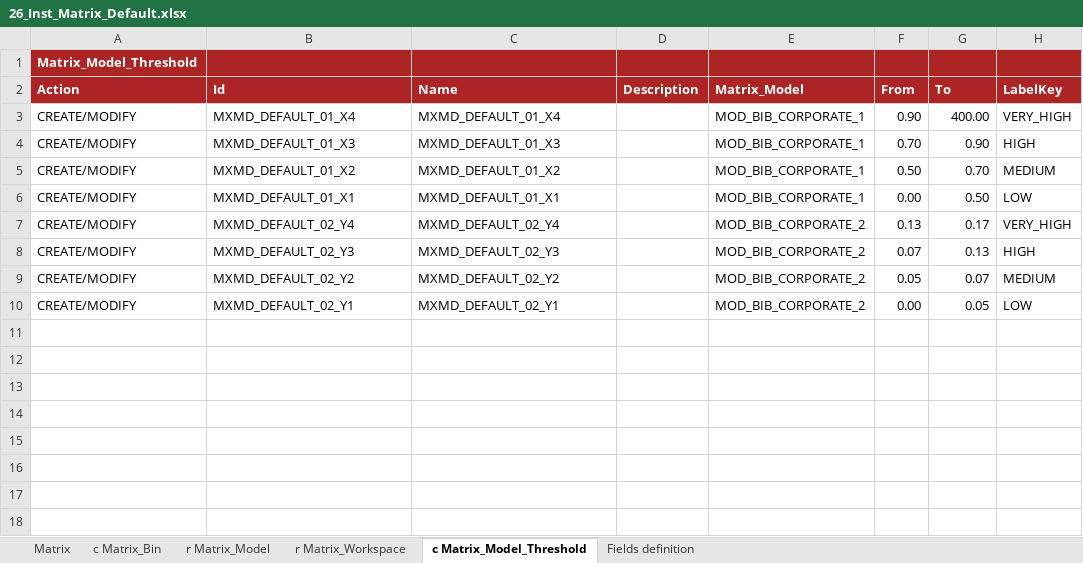
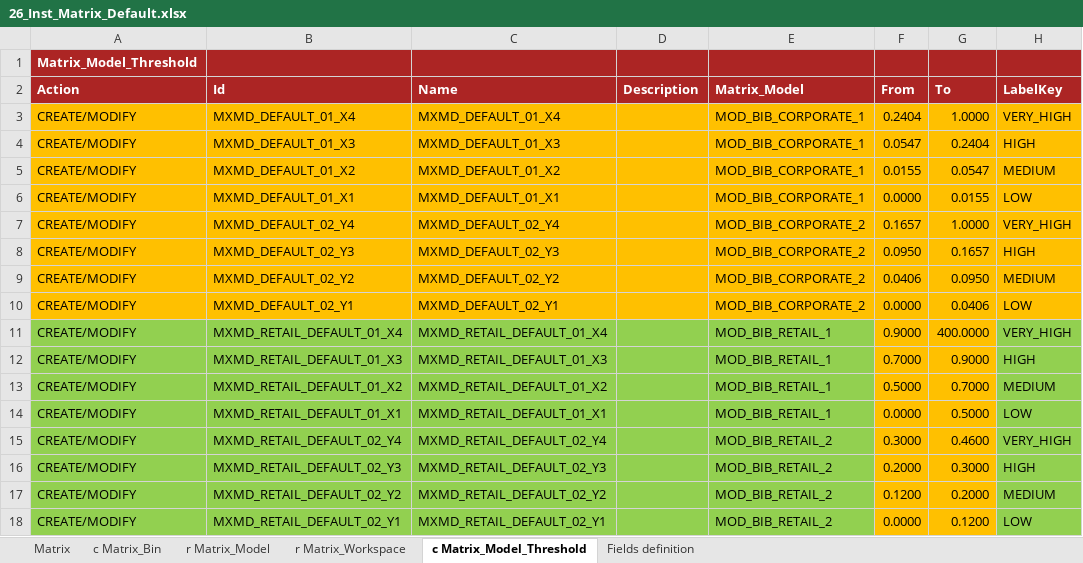
Before and after one commit to cybertop35/intelliJConf, an Excel workbook: earlywarning-pom/earlywarning-config/src/baf-instances/26_Inst_Matrix_Default.xlsx, sheet c Matrix_Model_Threshold, drawn as a sheet; values as stored, in another font and other column widths than the file's, no borders; charts and pictures not drawn; the diff names each change by its address in the sheet, - before the commit and + after, or states it on an @@ line.

```diff
--- a/earlywarning-pom/earlywarning-config/src/baf-instances/26_Inst_Matrix_Default.xlsx (sheet c Matrix_Model_Threshold)
+++ b/earlywarning-pom/earlywarning-config/src/baf-instances/26_Inst_Matrix_Default.xlsx (sheet c Matrix_Model_Threshold)
-A3:H10 fill: none
+A3:H10 fill: #FFC000
-F3 (From): 0.90
+F3 (From): 0.2404
-G3 (To): 400.00
+G3 (To): 1.0000
-F4 (From): 0.70
+F4 (From): 0.0547
-G4 (To): 0.90
+G4 (To): 0.2404
-F5 (From): 0.50
+F5 (From): 0.0155
-G5 (To): 0.70
+G5 (To): 0.0547
-F6 (From): 0.00
+F6 (From): 0.0000
-G6 (To): 0.50
+G6 (To): 0.0155
-F7 (From): 0.13
+F7 (From): 0.1657
-G7 (To): 0.17
+G7 (To): 1.0000
-F8 (From): 0.07
+F8 (From): 0.0950
-G8 (To): 0.13
+G8 (To): 0.1657
-F9 (From): 0.05
+F9 (From): 0.0406
-G9 (To): 0.07
+G9 (To): 0.0950
-F10 (From): 0.00
+F10 (From): 0.0000
-G10 (To): 0.05
+G10 (To): 0.0406
+row 11: CREATE/MODIFY | MXMD_RETAIL_DEFAULT_01_X4 | MXMD_RETAIL_DEFAULT_01_X4 |  | MOD_BIB_RETAIL_1 | 0.9000 | 400.0000 | VERY_HIGH
+row 12: CREATE/MODIFY | MXMD_RETAIL_DEFAULT_01_X3 | MXMD_RETAIL_DEFAULT_01_X3 |  | MOD_BIB_RETAIL_1 | 0.7000 | 0.9000 | HIGH
+row 13: CREATE/MODIFY | MXMD_RETAIL_DEFAULT_01_X2 | MXMD_RETAIL_DEFAULT_01_X2 |  | MOD_BIB_RETAIL_1 | 0.5000 | 0.7000 | MEDIUM
+row 14: CREATE/MODIFY | MXMD_RETAIL_DEFAULT_01_X1 | MXMD_RETAIL_DEFAULT_01_X1 |  | MOD_BIB_RETAIL_1 | 0.0000 | 0.5000 | LOW
+row 15: CREATE/MODIFY | MXMD_RETAIL_DEFAULT_02_Y4 | MXMD_RETAIL_DEFAULT_02_Y4 |  | MOD_BIB_RETAIL_2 | 0.3000 | 0.4600 | VERY_HIGH
+row 16: CREATE/MODIFY | MXMD_RETAIL_DEFAULT_02_Y3 | MXMD_RETAIL_DEFAULT_02_Y3 |  | MOD_BIB_RETAIL_2 | 0.2000 | 0.3000 | HIGH
+row 17: CREATE/MODIFY | MXMD_RETAIL_DEFAULT_02_Y2 | MXMD_RETAIL_DEFAULT_02_Y2 |  | MOD_BIB_RETAIL_2 | 0.1200 | 0.2000 | MEDIUM
+row 18: CREATE/MODIFY | MXMD_RETAIL_DEFAULT_02_Y1 | MXMD_RETAIL_DEFAULT_02_Y1 |  | MOD_BIB_RETAIL_2 | 0.0000 | 0.1200 | LOW
```
Also changed, not shown: sheet c Matrix_Bin, sheet r Matrix_Model, sheet r Matrix_Workspace, sheet Matrix, earlywarning-pom/earlywarning-config/src/baf-instances/21_Inst_Variable_BE.xlsx.
